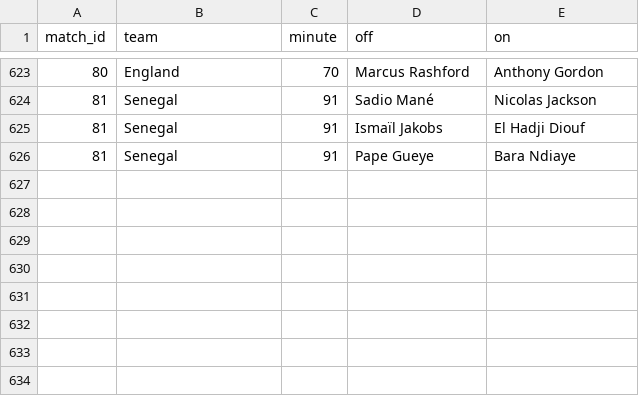
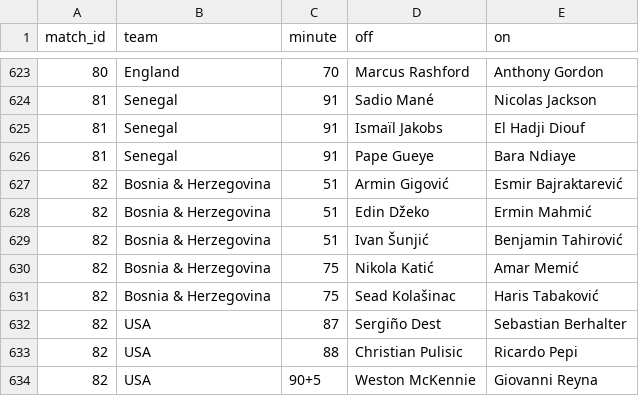
Before and after one commit to Godfrey811/wc2026friends, a CSV file: data/subs.csv, drawn as a sheet; only a part is shown, gaps mark what is left out.

```diff
--- a/data/subs.csv
+++ b/data/subs.csv
@@ -626 +626,9 @@ match_id,team,minute,off,on
 81,Senegal,91,Pape Gueye,Bara Ndiaye
+82,Bosnia & Herzegovina,51,Armin Gigović,Esmir Bajraktarević
+82,Bosnia & Herzegovina,51,Edin Džeko,Ermin Mahmić
+82,Bosnia & Herzegovina,51,Ivan Šunjić,Benjamin Tahirović
+82,Bosnia & Herzegovina,75,Nikola Katić,Amar Memić
+82,Bosnia & Herzegovina,75,Sead Kolašinac,Haris Tabaković
+82,USA,87,Sergiño Dest,Sebastian Berhalter
+82,USA,88,Christian Pulisic,Ricardo Pepi
+82,USA,90+5,Weston McKennie,Giovanni Reyna
```
Also changed, not shown: data/cards.csv, data/fixtures.csv, 3 other files.
